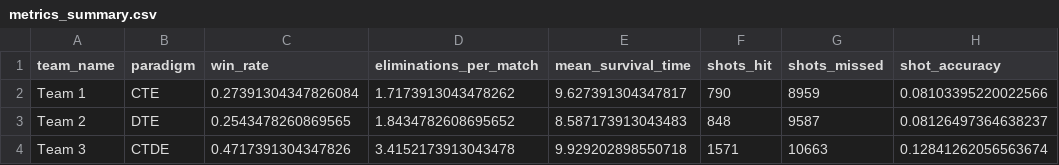
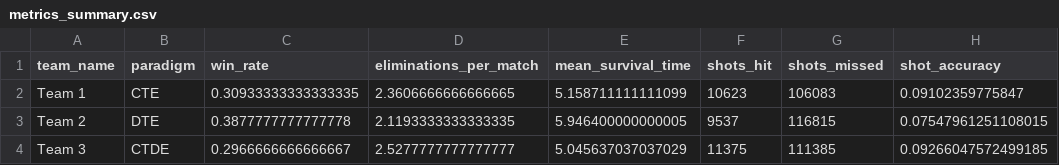
Before and after one commit to PedroM2626/rl-multi_marl-competition, a CSV file: exports/metrics/metrics_summary.csv, drawn as a sheet.

```diff
--- a/exports/metrics/metrics_summary.csv
+++ b/exports/metrics/metrics_summary.csv
@@ -1,4 +1,4 @@
 team_name,paradigm,win_rate,eliminations_per_match,mean_survival_time,shots_hit,shots_missed,shot_accuracy
-Team 1,CTE,0.27391304347826084,1.7173913043478262,9.627391304347817,790,8959,0.08103395220022566
-Team 2,DTE,0.2543478260869565,1.8434782608695652,8.587173913043483,848,9587,0.08126497364638237
-Team 3,CTDE,0.4717391304347826,3.4152173913043478,9.929202898550718,1571,10663,0.12841262056563674
+Team 1,CTE,0.30933333333333335,2.3606666666666665,5.158711111111099,10623,106083,0.09102359775847
+Team 2,DTE,0.3877777777777778,2.1193333333333335,5.946400000000005,9537,116815,0.07547961251108015
+Team 3,CTDE,0.2966666666666667,2.5277777777777777,5.045637037037029,11375,111385,0.09266047572499185
```
Also changed, not shown: results/study/per_seed_metrics.csv, 23 other files.
